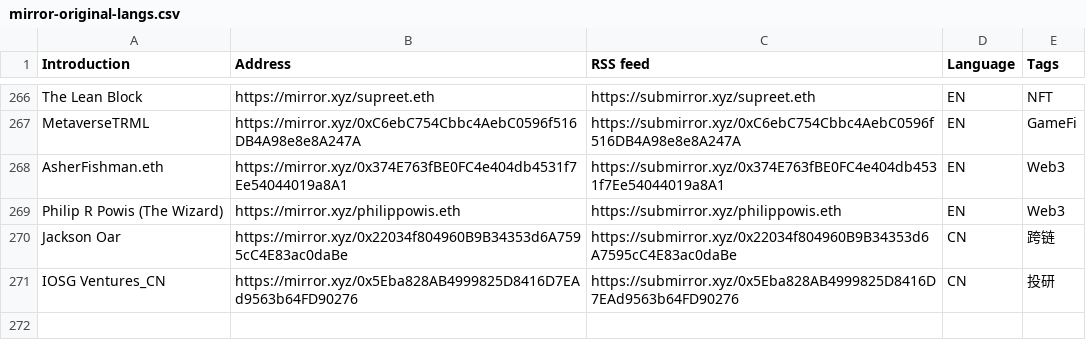
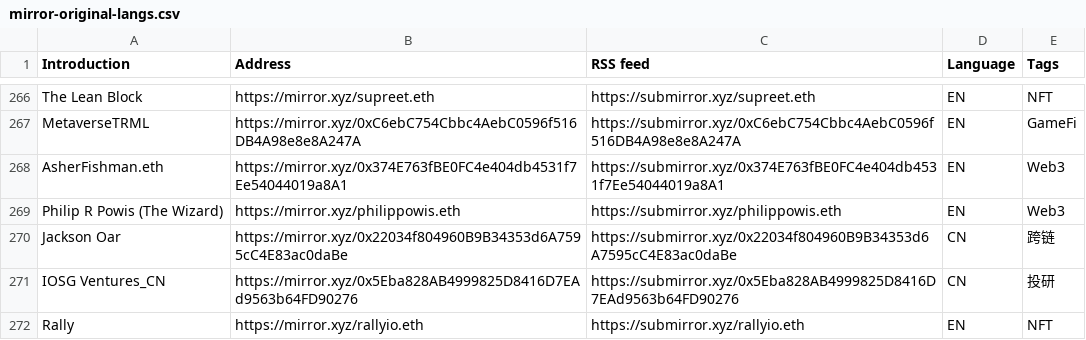
Before and after one commit to dbarobin/awesome-mirror, a CSV file: mirror-original-langs.csv, drawn as a sheet; only a part is shown, gaps mark what is left out.

Commit message:
Add Rally

```diff
--- a/mirror-original-langs.csv
+++ b/mirror-original-langs.csv
@@ -271 +271,2 @@ Jackson Oar, https://mirror.xyz/0x22034f804960B9B34353d6A7595cC4E83ac0daBe, http
 IOSG Ventures_CN, https://mirror.xyz/0x5Eba828AB4999825D8416D7EAd9563b64FD90276, https://submirror.xyz/0x5Eba828AB4999825D8416D7EAd9563b64FD90276, CN, 投研
+Rally, https://mirror.xyz/rallyio.eth, https://submirror.xyz/rallyio.eth, EN, NFT
```
Also changed, not shown: mirror-original.csv.
